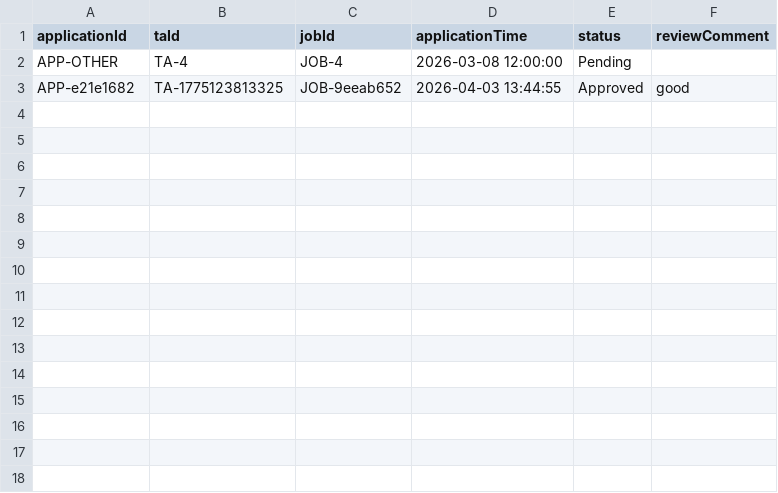
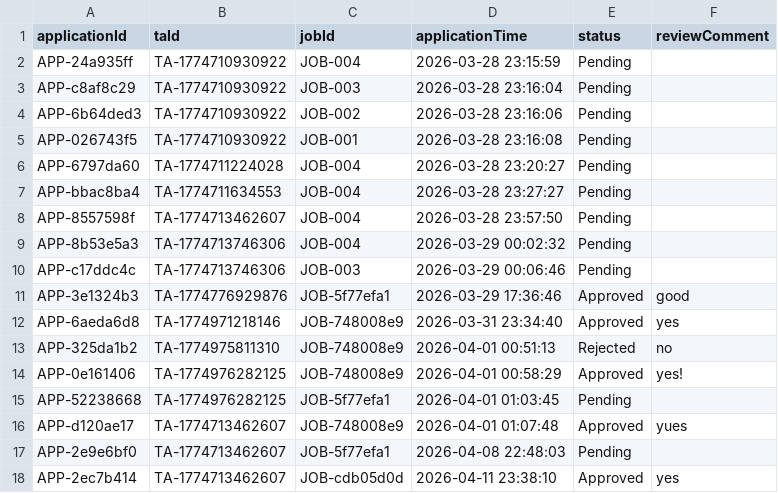
Before and after one commit to lzyyuna/Group4_software_engineering, a CSV file: Ta-Recruitment-System/data/applications.csv, drawn as a sheet.

```diff
--- a/Ta-Recruitment-System/data/applications.csv
+++ b/Ta-Recruitment-System/data/applications.csv
@@ -1,3 +1,18 @@
 "applicationId","taId","jobId","applicationTime","status","reviewComment"
-"APP-OTHER","TA-4","JOB-4","2026-03-08 12:00:00","Pending",""
-"APP-e21e1682","TA-1775123813325","JOB-9eeab652","2026-04-03 13:44:55","Approved","good"
+"APP-24a935ff","TA-1774710930922","JOB-004","2026-03-28 23:15:59","Pending",""
+"APP-c8af8c29","TA-1774710930922","JOB-003","2026-03-28 23:16:04","Pending",""
+"APP-6b64ded3","TA-1774710930922","JOB-002","2026-03-28 23:16:06","Pending",""
+"APP-026743f5","TA-1774710930922","JOB-001","2026-03-28 23:16:08","Pending",""
+"APP-6797da60","TA-1774711224028","JOB-004","2026-03-28 23:20:27","Pending",""
+"APP-bbac8ba4","TA-1774711634553","JOB-004","2026-03-28 23:27:27","Pending",""
+"APP-8557598f","TA-1774713462607","JOB-004","2026-03-28 23:57:50","Pending",""
+"APP-8b53e5a3","TA-1774713746306","JOB-004","2026-03-29 00:02:32","Pending",""
+"APP-c17ddc4c","TA-1774713746306","JOB-003","2026-03-29 00:06:46","Pending",""
+"APP-3e1324b3","TA-1774776929876","JOB-5f77efa1","2026-03-29 17:36:46","Approved","good"
+"APP-6aeda6d8","TA-1774971218146","JOB-748008e9","2026-03-31 23:34:40","Approved","yes"
+"APP-325da1b2","TA-1774975811310","JOB-748008e9","2026-04-01 00:51:13","Rejected","no"
+"APP-0e161406","TA-1774976282125","JOB-748008e9","2026-04-01 00:58:29","Approved","yes!"
+"APP-52238668","TA-1774976282125","JOB-5f77efa1","2026-04-01 01:03:45","Pending",""
+"APP-d120ae17","TA-1774713462607","JOB-748008e9","2026-04-01 01:07:48","Approved","yues"
+"APP-2e9e6bf0","TA-1774713462607","JOB-5f77efa1","2026-04-08 22:48:03","Pending",""
+"APP-2ec7b414","TA-1774713462607","JOB-cdb05d0d","2026-04-11 23:38:10","Approved","yes"
```
Also changed, not shown: Ta-Recruitment-System/data/applicants.csv, Ta-Recruitment-System/data/jobs.csv, 8 other files.
